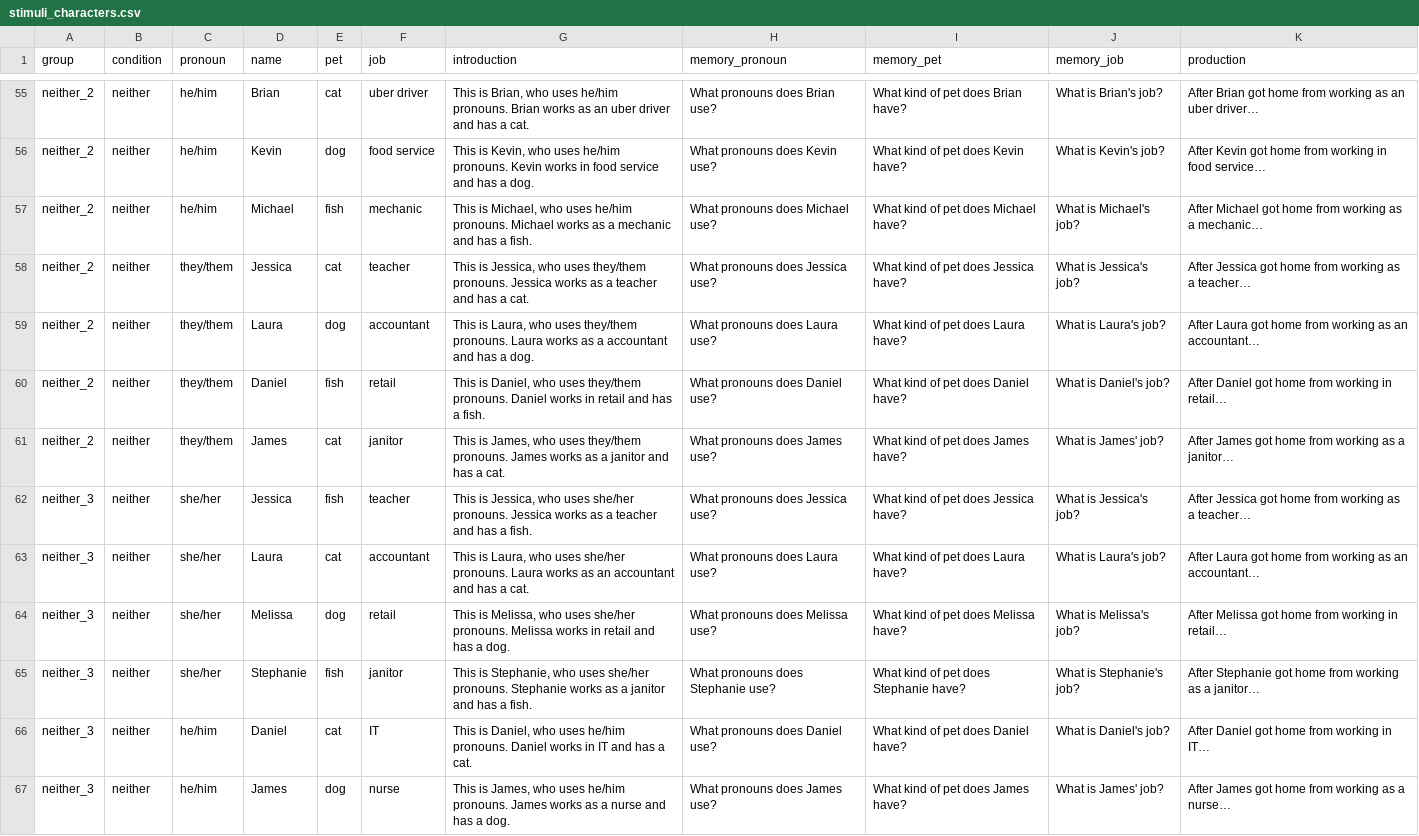
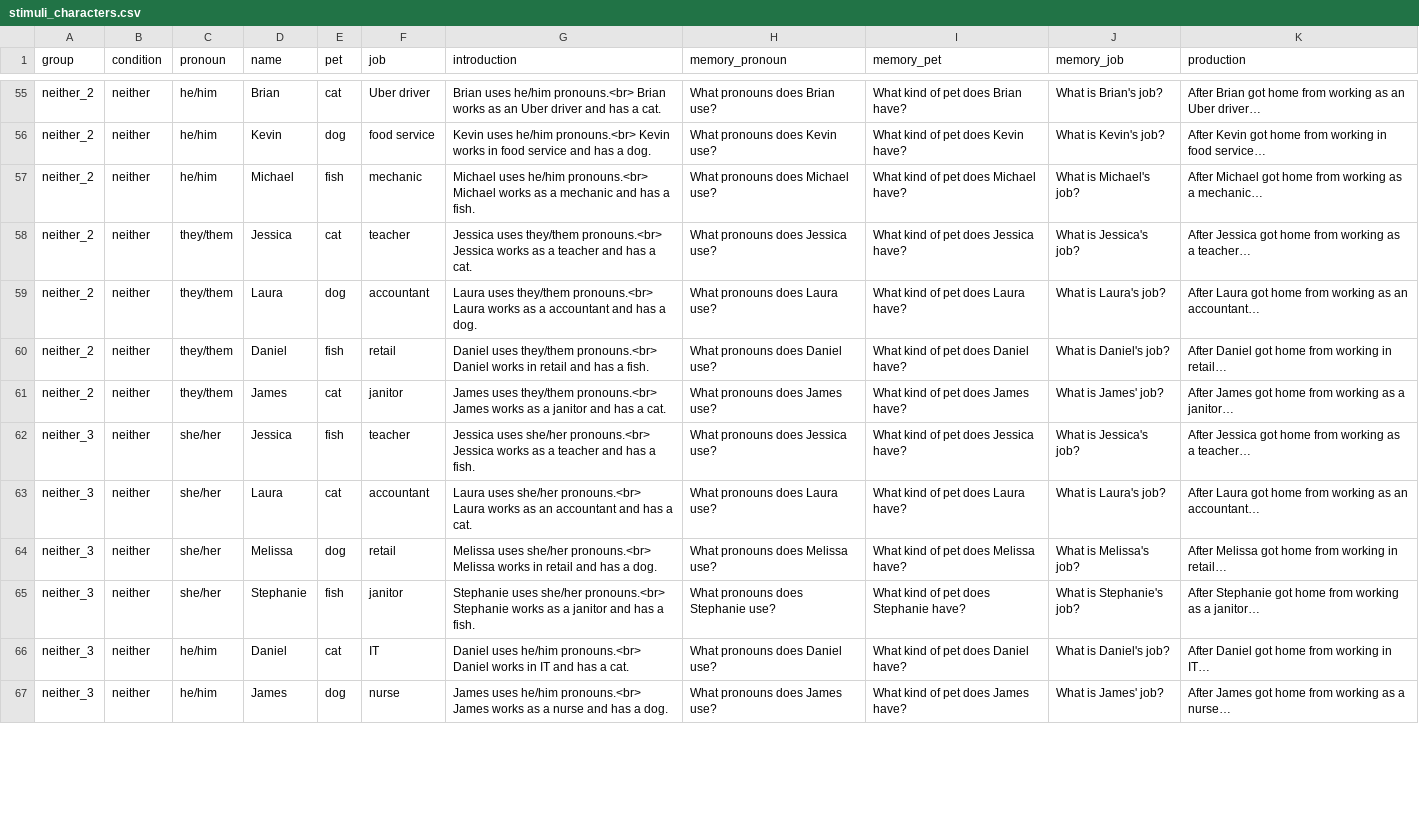
Before and after one commit to bethanygardner/singular-they-experiments, a CSV file: Exp2/chunk_includes/stimuli_characters.csv, drawn as a sheet; only a part is shown, gaps mark what is left out; the diff covers the shown part only; the diff names each change by its address in the sheet, - before the commit and + after, or states it on an @@ line.

```diff
--- a/Exp2/chunk_includes/stimuli_characters.csv
+++ b/Exp2/chunk_includes/stimuli_characters.csv
-F55 (job): uber driver
+F55 (job): Uber driver
-G55 (introduction): This is Brian, who uses he/him pronouns. Brian works as an uber driver and…
+G55 (introduction): Brian uses he/him pronouns.<br> Brian works as an Uber driver and…
-K55 (production): …as an uber driver…
+K55 (production): …as an Uber driver…
-G56 (introduction): This is Kevin, who uses he/him pronouns. Kevin works…
+G56 (introduction): Kevin uses he/him pronouns.<br> Kevin works…
-G57 (introduction): This is Michael, who uses he/him pronouns. Michael works…
+G57 (introduction): Michael uses he/him pronouns.<br> Michael works…
-G58 (introduction): This is Jessica, who uses they/them pronouns. Jessica works…
+G58 (introduction): Jessica uses they/them pronouns.<br> Jessica works…
-G59 (introduction): This is Laura, who uses they/them pronouns. Laura works…
+G59 (introduction): Laura uses they/them pronouns.<br> Laura works…
-G60 (introduction): This is Daniel, who uses they/them pronouns. Daniel works…
+G60 (introduction): Daniel uses they/them pronouns.<br> Daniel works…
-G61 (introduction): This is James, who uses they/them pronouns. James works…
+G61 (introduction): James uses they/them pronouns.<br> James works…
-G62 (introduction): This is Jessica, who uses she/her pronouns. Jessica works…
+G62 (introduction): Jessica uses she/her pronouns.<br> Jessica works…
-G63 (introduction): This is Laura, who uses she/her pronouns. Laura works…
+G63 (introduction): Laura uses she/her pronouns.<br> Laura works…
-G64 (introduction): This is Melissa, who uses she/her pronouns. Melissa works…
+G64 (introduction): Melissa uses she/her pronouns.<br> Melissa works…
-G65 (introduction): This is Stephanie, who uses she/her pronouns. Stephanie works…
+G65 (introduction): Stephanie uses she/her pronouns.<br> Stephanie works…
-G66 (introduction): This is Daniel, who uses he/him pronouns. Daniel works…
+G66 (introduction): Daniel uses he/him pronouns.<br> Daniel works…
-G67 (introduction): This is James, who uses he/him pronouns. James works…
+G67 (introduction): James uses he/him pronouns.<br> James works…
```
Also changed, not shown: 153 edited cells elsewhere in this file, 6 other files.
